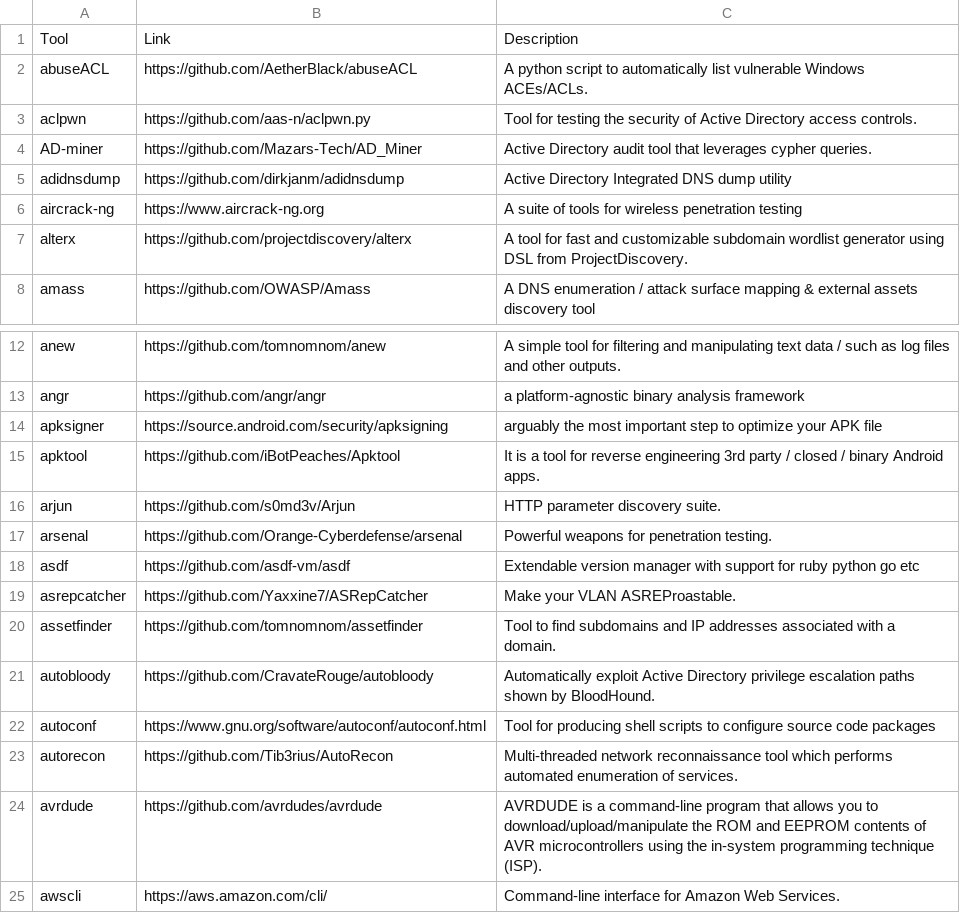
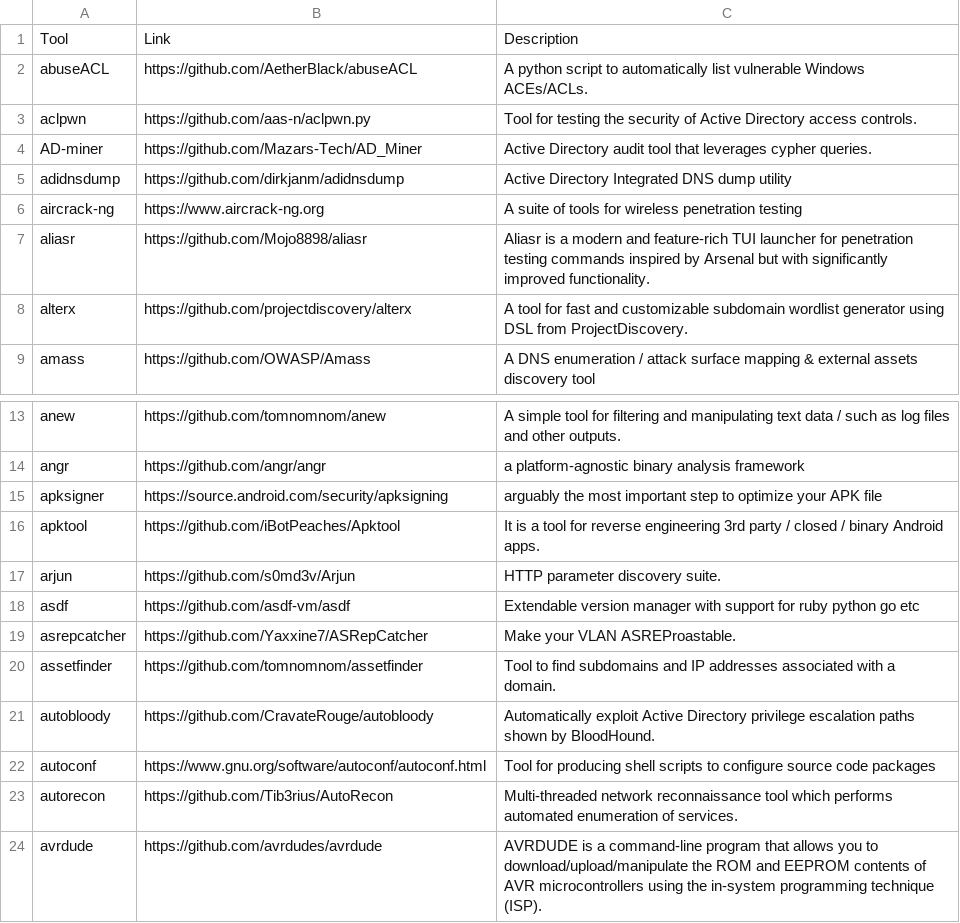
Before and after one commit to ThePorgs/Exegol-docs, a CSV file: docs/src/public/installed_tools/lists/latest_nightly_amd64.csv, drawn as a sheet; only a part is shown, gaps mark what is left out; the shorter side is filled out with more unchanged rows; removed rows and columns are numbered as before the commit, all else as after; the diff names each change by its address in the sheet, - before the commit and + after, or states it on an @@ line.

```diff
--- a/docs/src/public/installed_tools/lists/latest_nightly_amd64.csv
+++ b/docs/src/public/installed_tools/lists/latest_nightly_amd64.csv
+row 7: aliasr | https://github.com/Mojo8898/aliasr | Aliasr is a modern and feature-rich TUI launcher for penetration testing commands inspired by Arsenal but with significantly improved functionality.
-row 17: arsenal | https://github.com/Orange-Cyberdefense/arsenal | Powerful weapons for penetration testing.
```
Also changed, not shown: docs/src/public/installed_tools/nightly.csv.
